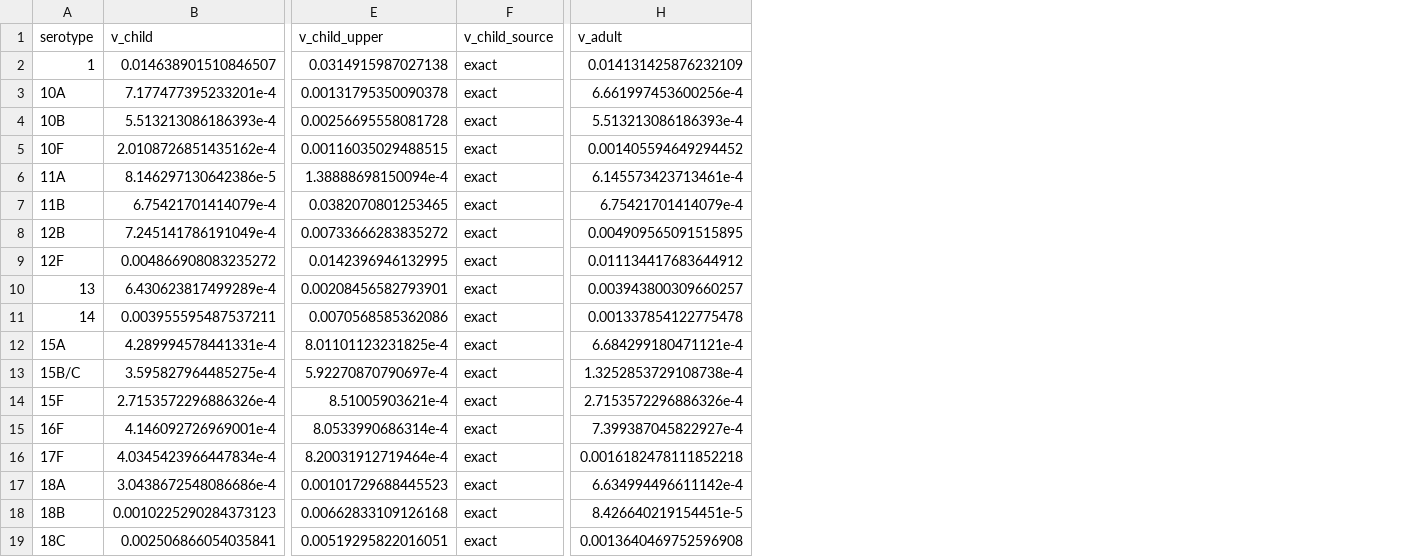
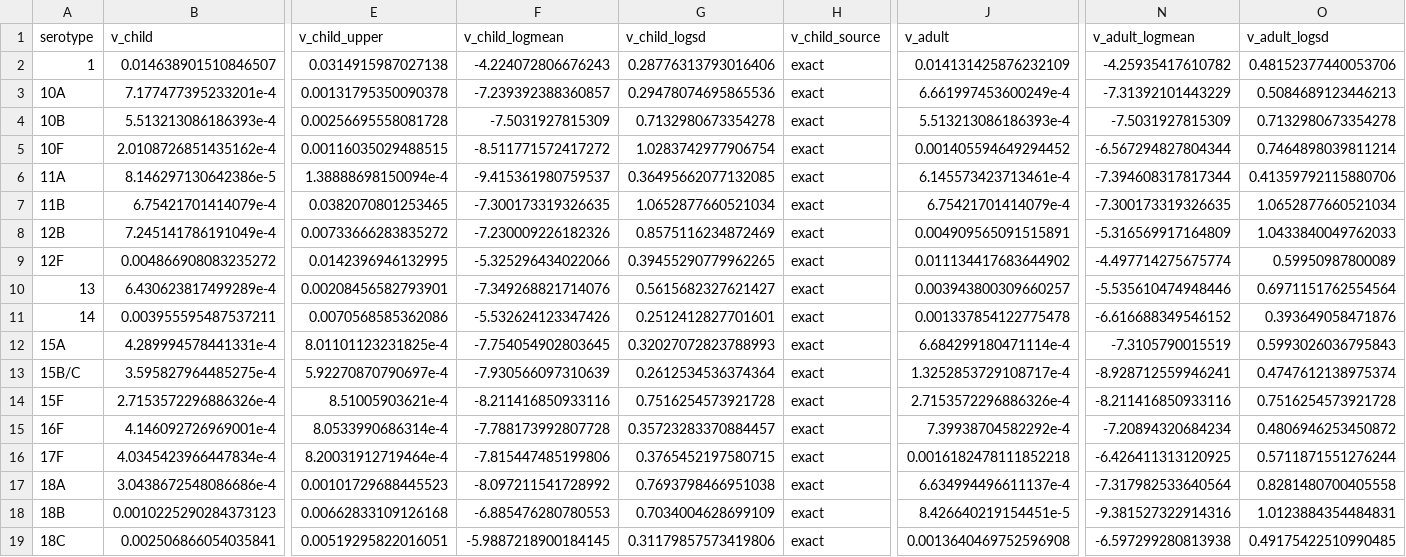
Before and after one commit to MAGPIE-SFU/newmo, a CSV file: data/SouthAfrica/processed-inputs/invasiveness_lookup_interval.csv, drawn as a sheet; only a part is shown, gaps mark what is left out; addresses are those after the commit; the diff covers the shown part only; the diff names each change by its address in the sheet, - before the commit and + after, or states it on an @@ line.

Commit message:
changes in reweighting: one v draw per st per year (child and adult); change pseudocount thing

```diff
--- a/data/SouthAfrica/processed-inputs/invasiveness_lookup_interval.csv
+++ b/data/SouthAfrica/processed-inputs/invasiveness_lookup_interval.csv
+column F (v_child_logmean), rows 2-19: -4.224072806676243 | -7.239392388360857 | -7.5031927815309 | -8.511771572417272 | -9.415361980759537 | -7.300173319326635 | -7.230009226182326 | -5.325296434022066 | -7.349268821714076 | -5.532624123347426 | -7.754054902803645 | -7.930566097310639 | -8.211416850933116 | -7.788173992807728 | -7.815447485199806 | -8.097211541728992 | -6.885476280780553 | -5.9887218900184145
+column G (v_child_logsd), rows 2-19: 0.28776313793016406 | 0.29478074695865536 | 0.7132980673354278 | 1.0283742977906754 | 0.36495662077132085 | 1.0652877660521034 | 0.8575116234872469 | 0.39455290779962265 | 0.5615682327621427 | 0.2512412827701601 | 0.32027072823788993 | 0.2612534536374364 | 0.7516254573921728 | 0.35723283370884457 | 0.3765452197580715 | 0.7693798466951038 | 0.7034004628699109 | 0.31179857573419806
+column N (v_adult_logmean), rows 2-19: -4.25935417610782 | -7.31392101443229 | -7.5031927815309 | -6.567294827804344 | -7.394608317817344 | -7.300173319326635 | -5.316569917164809 | -4.497714275675774 | -5.535610474948446 | -6.616688349546152 | -7.3105790015519 | -8.928712559946241 | -8.211416850933116 | -7.20894320684234 | -6.426411313120925 | -7.317982533640564 | -9.381527322914316 | -6.597299280813938
+column O (v_adult_logsd), rows 2-19: 0.48152377440053706 | 0.5084689123446213 | 0.7132980673354278 | 0.7464898039811214 | 0.41359792115880706 | 1.0652877660521034 | 1.0433840049762033 | 0.59950987800089 | 0.6971151762554564 | 0.393649058471876 | 0.5993026036795843 | 0.4747612138975374 | 0.7516254573921728 | 0.4806946253450872 | 0.5711871551276244 | 0.8281480700405558 | 1.0123884354484831 | 0.49175422510990485
-J3 (v_adult): 6.661997453600256e-4
+J3 (v_adult): 6.661997453600249e-4
-J8 (v_adult): 0.004909565091515895
+J8 (v_adult): 0.004909565091515891
-J9 (v_adult): 0.011134417683644912
+J9 (v_adult): 0.011134417683644902
-J12 (v_adult): 6.684299180471121e-4
+J12 (v_adult): 6.684299180471114e-4
-J13 (v_adult): 1.3252853729108738e-4
+J13 (v_adult): 1.3252853729108717e-4
-J15 (v_adult): 7.399387045822927e-4
+J15 (v_adult): 7.39938704582292e-4
-J17 (v_adult): 6.634994496611142e-4
+J17 (v_adult): 6.634994496611137e-4
```
Also changed, not shown: 23 edited cells elsewhere in this file, 3 other files.
